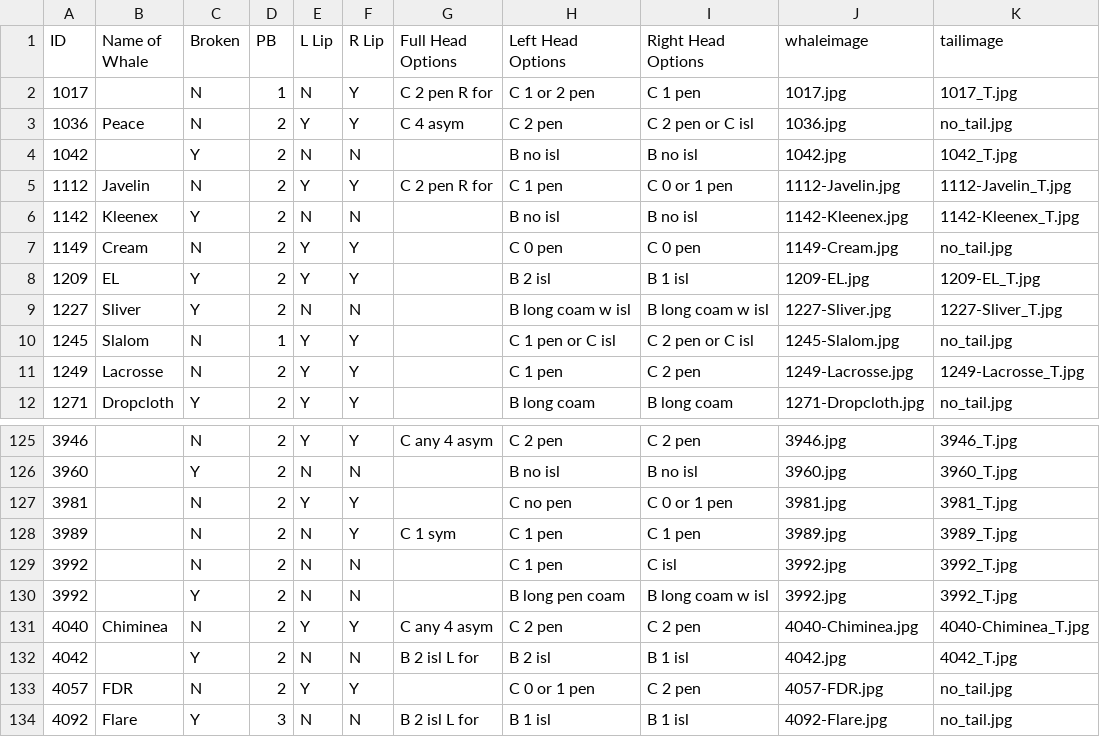
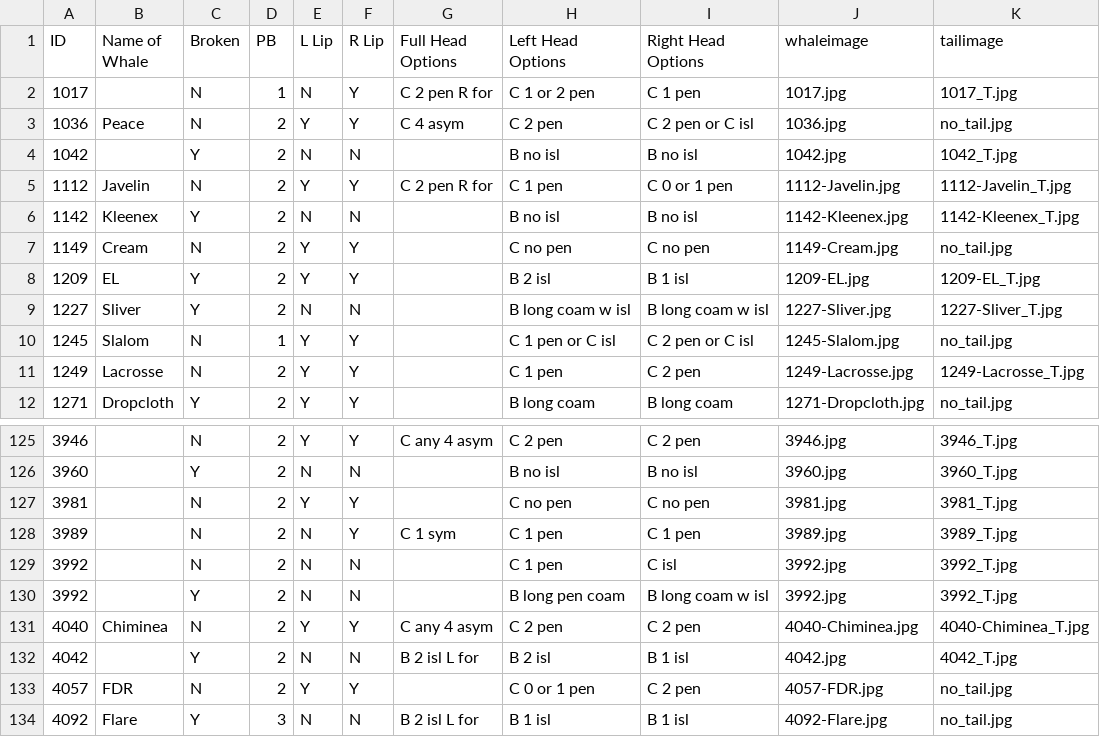
Before and after one commit to lizthompson07/DFO_IDapp, a CSV file: coding02July2020.csv, drawn as a sheet; only a part is shown, gaps mark what is left out.

Commit message:
update 1720 pics, update coding for C 0 pen whales to C no pen

```diff
--- a/coding02July2020.csv
+++ b/coding02July2020.csv
@@ -6,3 +6,3 @@ ID,Name of Whale,Broken,PB,L Lip,R Lip,Full Head Options,Left Head Options,Right
 1142,Kleenex,Y,2,N,N,,B no isl,B no isl,1142-Kleenex.jpg,1142-Kleenex_T.jpg
-1149,Cream,N,2,Y,Y,,C 0 pen,C 0 pen,1149-Cream.jpg,no_tail.jpg
+1149,Cream,N,2,Y,Y,,C no pen,C no pen,1149-Cream.jpg,no_tail.jpg
 1209,EL,Y,2,Y,Y,,B 2 isl,B 1 isl,1209-EL.jpg,1209-EL_T.jpg
@@ -126,3 +126,3 @@ ID,Name of Whale,Broken,PB,L Lip,R Lip,Full Head Options,Left Head Options,Right
 3960,,Y,2,N,N,,B no isl,B no isl,3960.jpg,3960_T.jpg
-3981,,N,2,Y,Y,,C no pen,C 0 or 1 pen,3981.jpg,3981_T.jpg
+3981,,N,2,Y,Y,,C no pen,C no pen,3981.jpg,3981_T.jpg
 3989,,N,2,N,Y,C 1 sym,C 1 pen,C 1 pen,3989.jpg,3989_T.jpg
```
Also changed, not shown: 2 other files.
